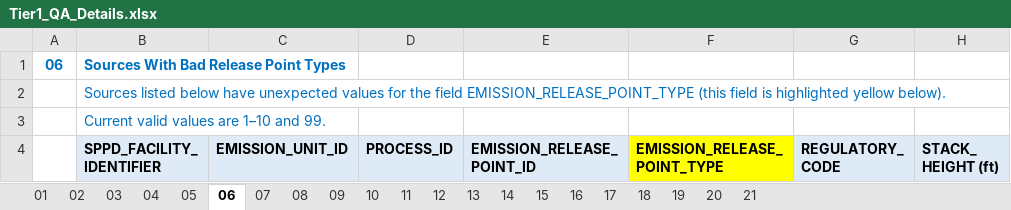
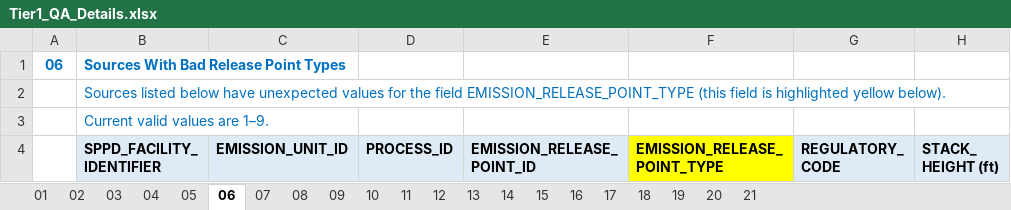
Before and after one commit to USEPA/RTR2HEM, an Excel workbook: templates/Tier1_QA_Details.xlsx, sheet 06, drawn as a sheet; only a part is shown; values as stored, in another font and other column widths than the file's, no borders; the diff names each change by its address in the sheet, - before the commit and + after, or states it on an @@ line.

```diff
--- a/templates/Tier1_QA_Details.xlsx (sheet 06)
+++ b/templates/Tier1_QA_Details.xlsx (sheet 06)
-B3: Current valid values are 1–10 and 99.
+B3: Current valid values are 1–9.
```
Also changed, not shown: static/static_ERPTs.xlsx, static/static_MP_PBHAPChems_withHHEquivalencyFactors.xlsx, 8 other files.
